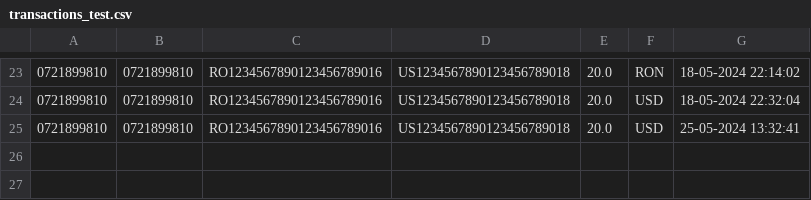
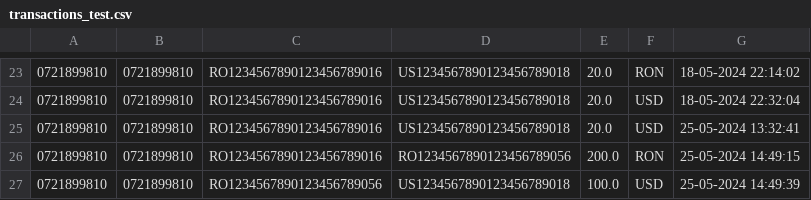
Before and after one commit to leviaici/cashedUpCoon, a CSV file: INTELLIJ/cashedUpCoon/src/main/resources/transactions_test.csv, drawn as a sheet; only a part is shown, gaps mark what is left out; the diff names each change by its address in the sheet, - before the commit and + after, or states it on an @@ line.

```diff
--- a/INTELLIJ/cashedUpCoon/src/main/resources/transactions_test.csv
+++ b/INTELLIJ/cashedUpCoon/src/main/resources/transactions_test.csv
+row 26: 0721899810 | 0721899810 | RO1234567890123456789016 | RO1234567890123456789056 | 200.0 | RON | 25-05-2024 14:49:15
+row 27: 0721899810 | 0721899810 | RO1234567890123456789056 | US1234567890123456789018 | 100.0 | USD | 25-05-2024 14:49:39
```
Also changed, not shown: INTELLIJ/cashedUpCoon/src/main/resources/accounts_test.csv, INTELLIJ/cashedUpCoon/src/main/resources/clients_test.csv, 14 other files.
